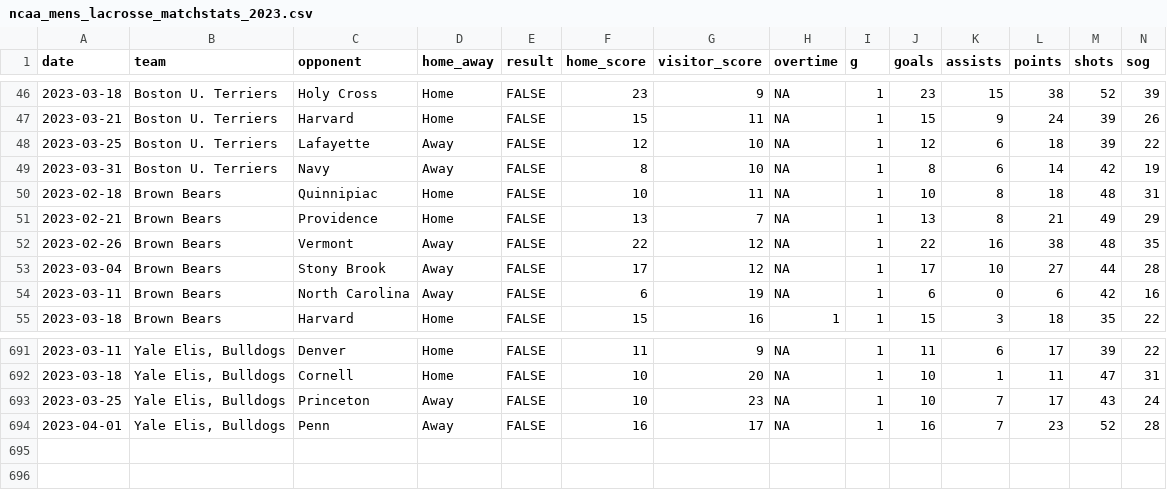
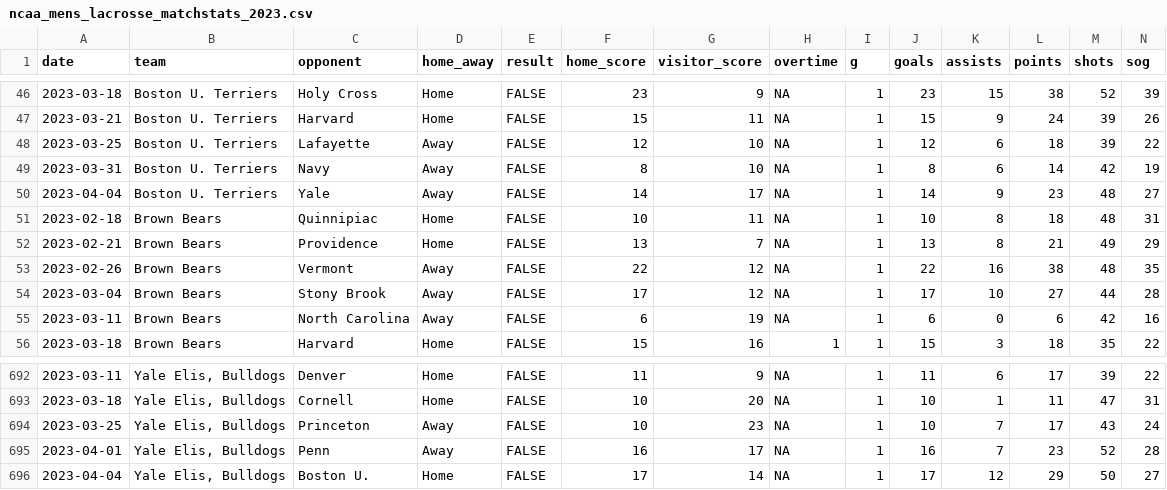
Before and after one commit to dwillis/NCAALacrosseData, a CSV file: data/ncaa_mens_lacrosse_matchstats_2023.csv, drawn as a sheet; only a part is shown, gaps mark what is left out; rows hold the shown columns only; the diff names each change by its address in the sheet, - before the commit and + after, or states it on an @@ line.

```diff
--- a/data/ncaa_mens_lacrosse_matchstats_2023.csv
+++ b/data/ncaa_mens_lacrosse_matchstats_2023.csv
+row 50: 2023-04-04 | Boston U. Terriers | Yale | Away | FALSE | 14 | 17 | NA | 1 | 14 | 9 | 23 | 48 | 27
+row 696: 2023-04-04 | Yale Elis, Bulldogs | Boston U. | Home | FALSE | 17 | 14 | NA | 1 | 17 | 12 | 29 | 50 | 27
```
Also changed, not shown: data/ncaa_mens_lacrosse_playerstats_2023.csv.
